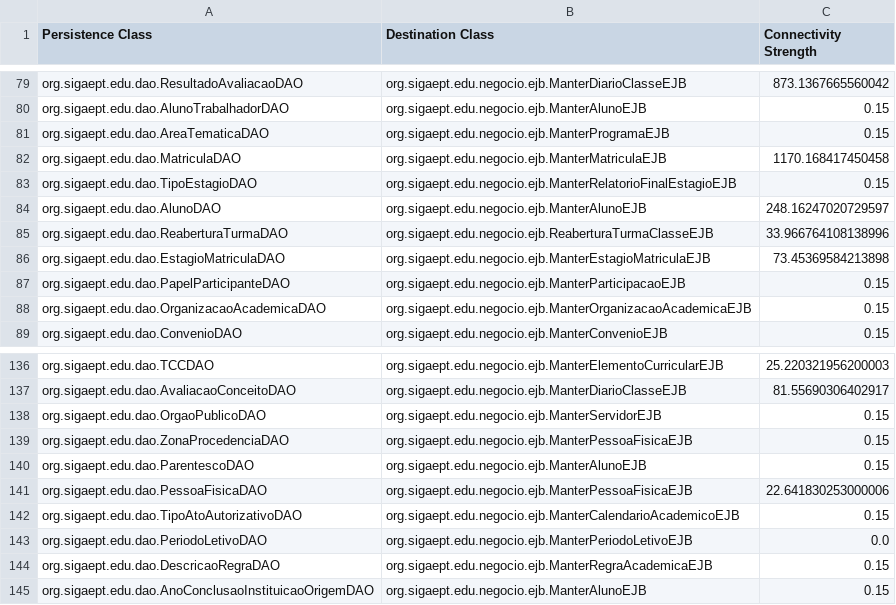
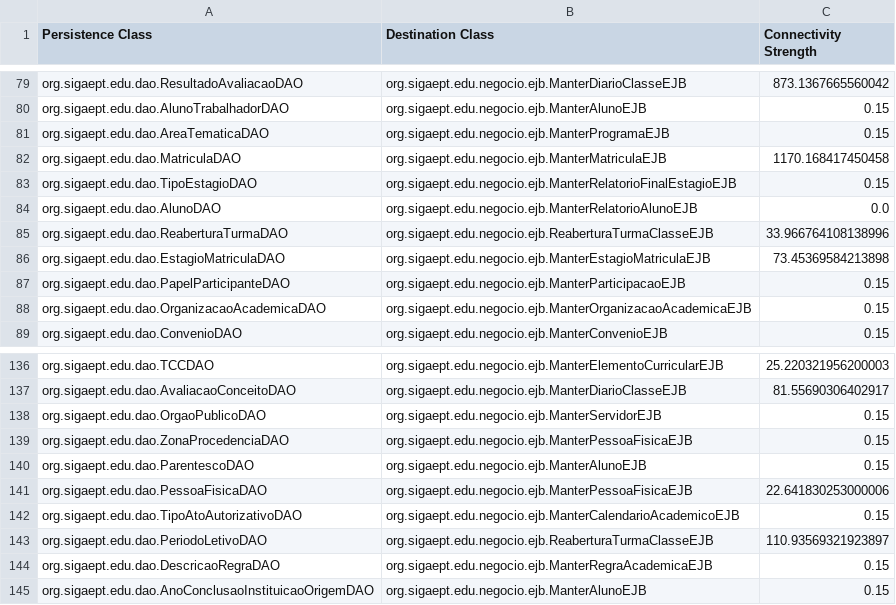
Before and after one commit to aborgesrodrigues/hierarchical-clustering, a CSV file: resources/persistence_migration.csv, drawn as a sheet; only a part is shown, gaps mark what is left out.

```diff
--- a/resources/persistence_migration.csv
+++ b/resources/persistence_migration.csv
@@ -83,3 +83,3 @@ org.sigaept.edu.dao.MatriculaDAO;org.sigaept.edu.negocio.ejb.ManterMatriculaEJB;
 org.sigaept.edu.dao.TipoEstagioDAO;org.sigaept.edu.negocio.ejb.ManterRelatorioFinalEstagioEJB;0.15
-org.sigaept.edu.dao.AlunoDAO;org.sigaept.edu.negocio.ejb.ManterAlunoEJB;248.16247020729597
+org.sigaept.edu.dao.AlunoDAO;org.sigaept.edu.negocio.ejb.ManterRelatorioAlunoEJB;0.0
 org.sigaept.edu.dao.ReaberturaTurmaDAO;org.sigaept.edu.negocio.ejb.ReaberturaTurmaClasseEJB;33.966764108138996
@@ -142,3 +142,3 @@ org.sigaept.edu.dao.PessoaFisicaDAO;org.sigaept.edu.negocio.ejb.ManterPessoaFisi
 org.sigaept.edu.dao.TipoAtoAutorizativoDAO;org.sigaept.edu.negocio.ejb.ManterCalendarioAcademicoEJB;0.15
-org.sigaept.edu.dao.PeriodoLetivoDAO;org.sigaept.edu.negocio.ejb.ManterPeriodoLetivoEJB;0.0
+org.sigaept.edu.dao.PeriodoLetivoDAO;org.sigaept.edu.negocio.ejb.ReaberturaTurmaClasseEJB;110.93569321923897
 org.sigaept.edu.dao.DescricaoRegraDAO;org.sigaept.edu.negocio.ejb.ManterRegraAcademicaEJB;0.15
```
Also changed, not shown: bin/connection_strength.csv, resources/connection_strength.csv, 22 other files.
